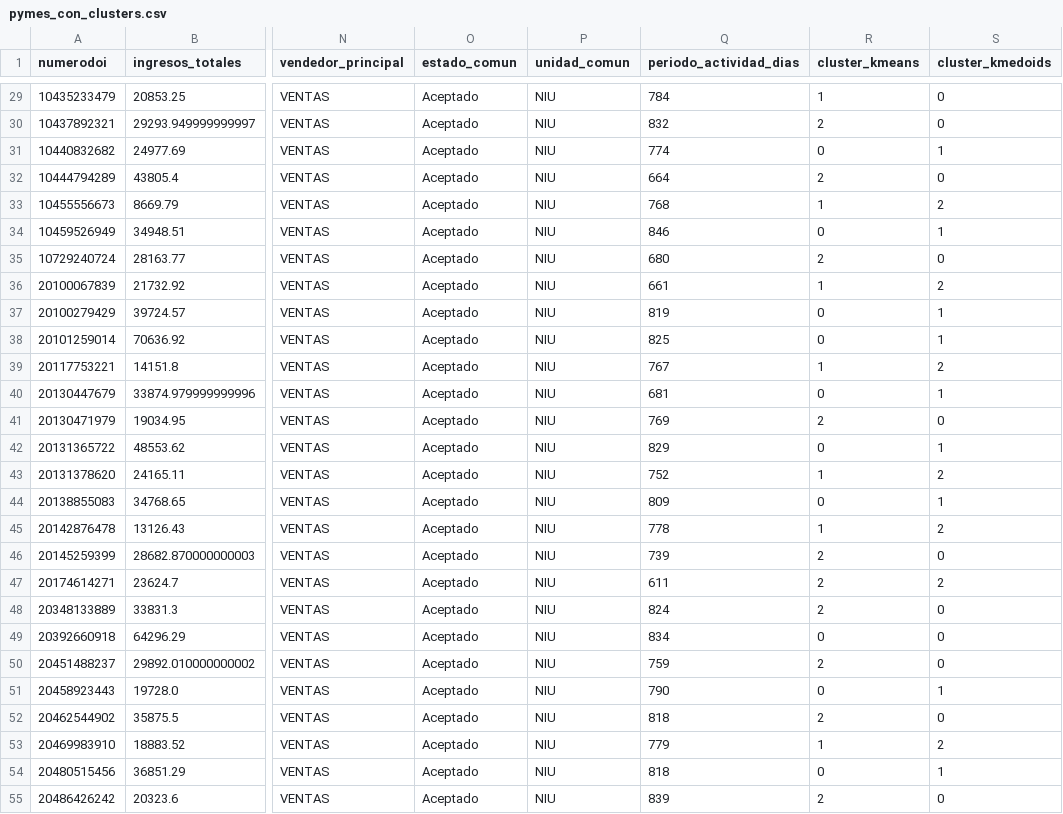
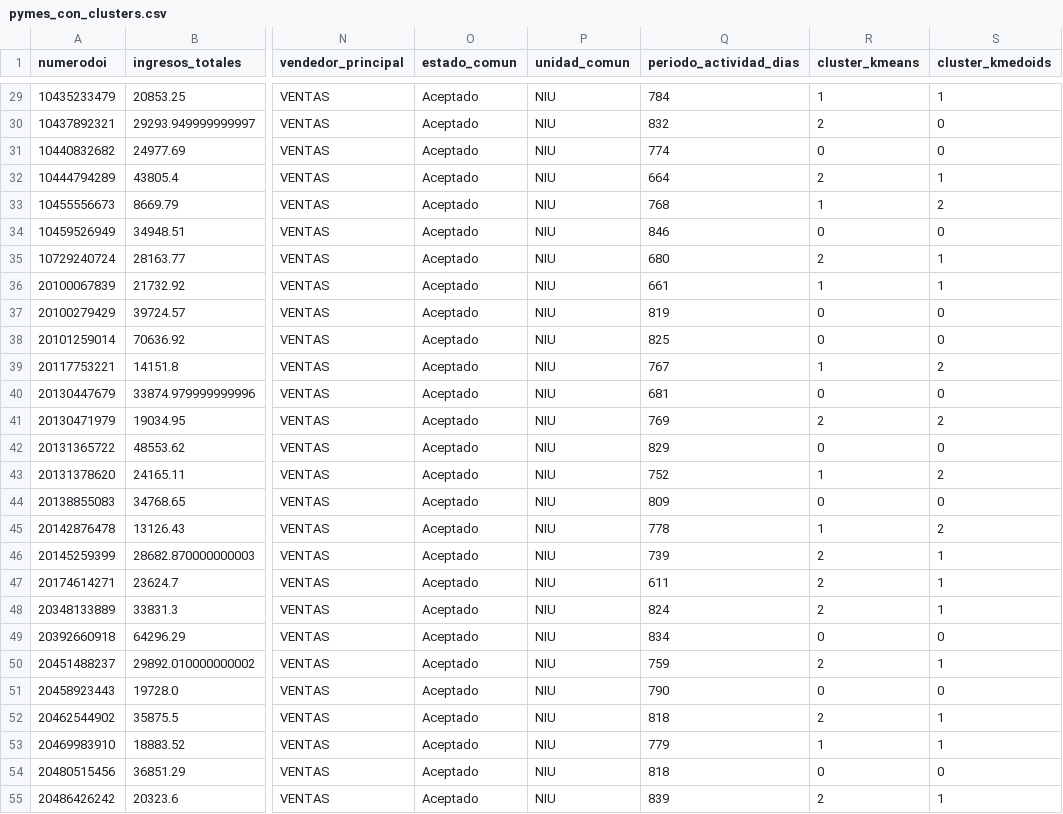
Before and after one commit to alessok/Seminario-II, a CSV file: pymes_con_clusters.csv, drawn as a sheet; only a part is shown, gaps mark what is left out; the diff covers the shown part only; the diff names each change by its address in the sheet, - before the commit and + after, or states it on an @@ line.

```diff
--- a/pymes_con_clusters.csv
+++ b/pymes_con_clusters.csv
-S29 (cluster_kmedoids): 0
+S29 (cluster_kmedoids): 1
-S31 (cluster_kmedoids): 1
+S31 (cluster_kmedoids): 0
-S32 (cluster_kmedoids): 0
+S32 (cluster_kmedoids): 1
-S34 (cluster_kmedoids): 1
+S34 (cluster_kmedoids): 0
-S35 (cluster_kmedoids): 0
+S35 (cluster_kmedoids): 1
-S36 (cluster_kmedoids): 2
+S36 (cluster_kmedoids): 1
-S37:S38 (cluster_kmedoids): 1
+S37:S38 (cluster_kmedoids): 0
-S40 (cluster_kmedoids): 1
+S40 (cluster_kmedoids): 0
-S41 (cluster_kmedoids): 0
+S41 (cluster_kmedoids): 2
-S42 (cluster_kmedoids): 1
+S42 (cluster_kmedoids): 0
-S44 (cluster_kmedoids): 1
+S44 (cluster_kmedoids): 0
-S46 (cluster_kmedoids): 0
+S46 (cluster_kmedoids): 1
-S47 (cluster_kmedoids): 2
+S47 (cluster_kmedoids): 1
-S48 (cluster_kmedoids): 0
+S48 (cluster_kmedoids): 1
-S50 (cluster_kmedoids): 0
+S50 (cluster_kmedoids): 1
-S51 (cluster_kmedoids): 1
+S51 (cluster_kmedoids): 0
-S52 (cluster_kmedoids): 0
+S52 (cluster_kmedoids): 1
-S53 (cluster_kmedoids): 2
+S53 (cluster_kmedoids): 1
-S54 (cluster_kmedoids): 1
+S54 (cluster_kmedoids): 0
-S55 (cluster_kmedoids): 0
+S55 (cluster_kmedoids): 1
```
Also changed, not shown: 92 edited cells elsewhere in this file, kmedoids_summary.csv, pronostico_prophet_cluster_0.csv, 5 other files.
